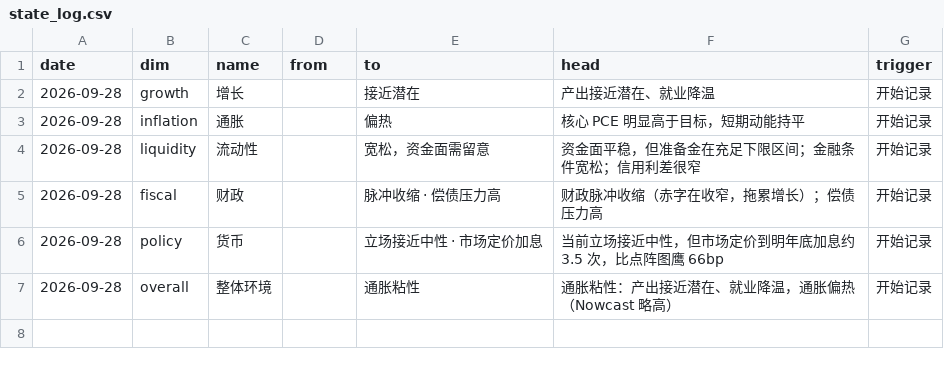
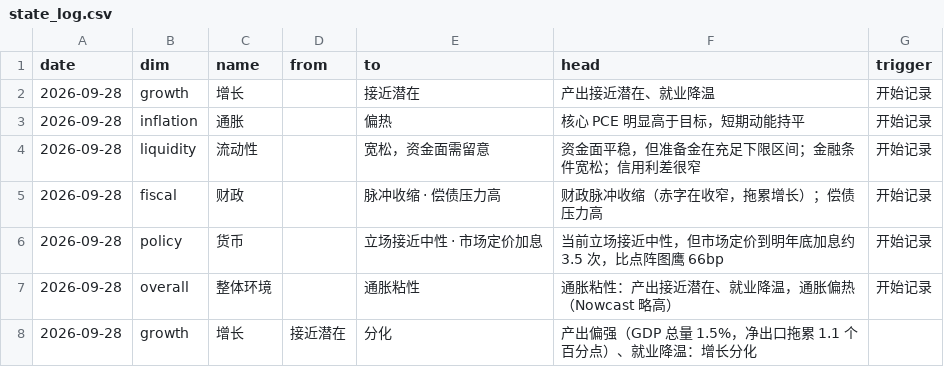
Before and after one commit to cool1990/Invest_Dashboard, a CSV file: data/macro/state_log.csv, drawn as a sheet; the diff names each change by its address in the sheet, - before the commit and + after, or states it on an @@ line.

```diff
--- a/data/macro/state_log.csv
+++ b/data/macro/state_log.csv
+row 8: 2026-09-28 | growth | 增长 | 接近潜在 | 分化 | 产出偏强（GDP 总量 1.5%，净出口拖累 1.1 个百分点）、就业降温：增长分化
```
Also changed, not shown: data/macro/consensus.csv, data/macro/nowcast.csv, 8 other files.
